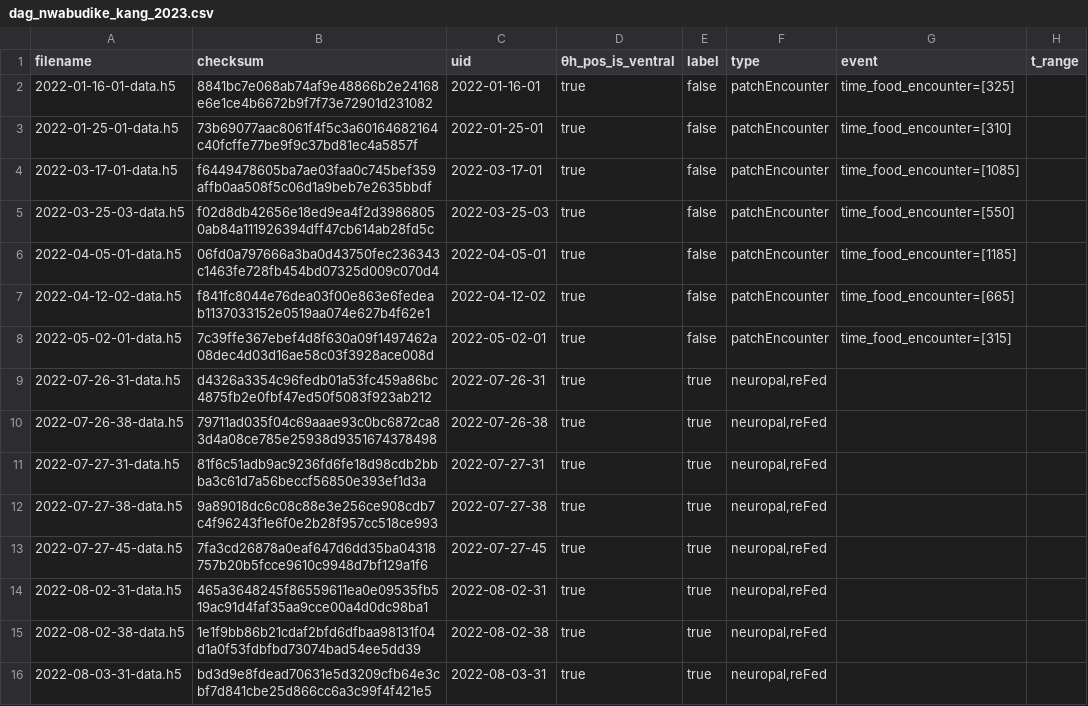
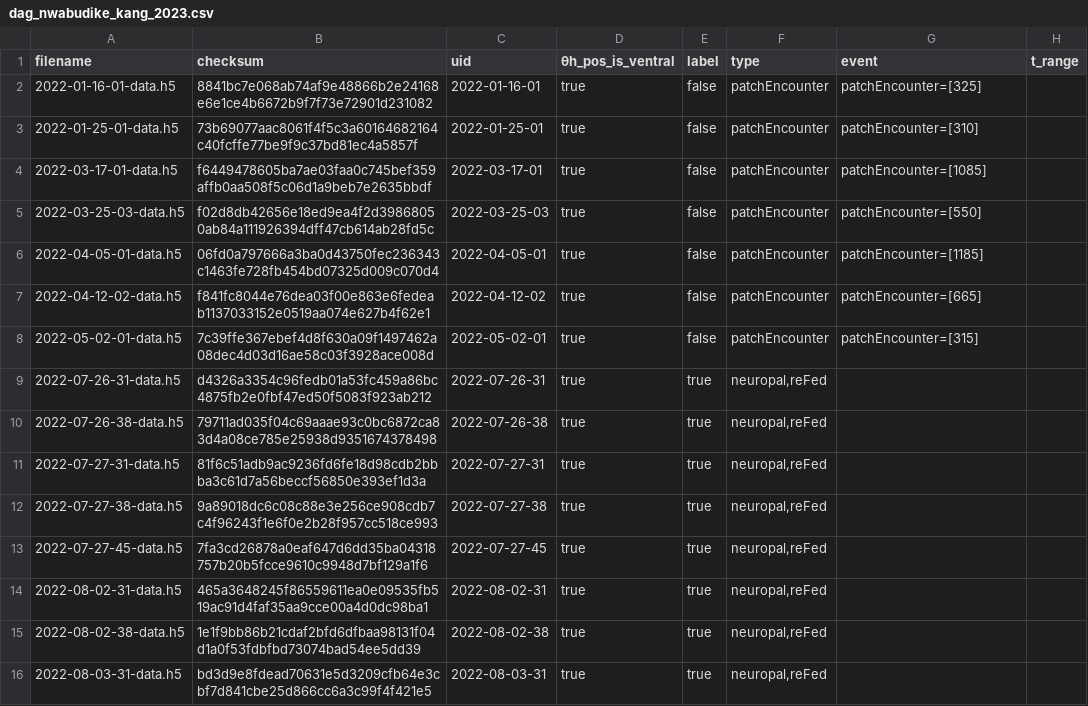
Before and after one commit to flavell-lab/WormWideWeb-data, a CSV file: activity/raw/dag_nwabudike_kang_2023.csv, drawn as a sheet.

Commit message:
change the event name for 5-ht
Updated patchEncounter column values for multiple entries.

```diff
--- a/activity/raw/dag_nwabudike_kang_2023.csv
+++ b/activity/raw/dag_nwabudike_kang_2023.csv
@@ -1,9 +1,9 @@
 filename,checksum,uid,θh_pos_is_ventral,label,type,event,t_range
-2022-01-16-01-data.h5,8841bc7e068ab74af9e48866b2e24168e6e1ce4b6672b9f7f73e72901d231082,2022-01-16-01,true,false,patchEncounter,time_food_encounter=[325],
-2022-01-25-01-data.h5,73b69077aac8061f4f5c3a60164682164c40fcffe77be9f9c37bd81ec4a5857f,2022-01-25-01,true,false,patchEncounter,time_food_encounter=[310],
-2022-03-17-01-data.h5,f6449478605ba7ae03faa0c745bef359affb0aa508f5c06d1a9beb7e2635bbdf,2022-03-17-01,true,false,patchEncounter,time_food_encounter=[1085],
-2022-03-25-03-data.h5,f02d8db42656e18ed9ea4f2d39868050ab84a111926394dff47cb614ab28fd5c,2022-03-25-03,true,false,patchEncounter,time_food_encounter=[550],
-2022-04-05-01-data.h5,06fd0a797666a3ba0d43750fec236343c1463fe728fb454bd07325d009c070d4,2022-04-05-01,true,false,patchEncounter,time_food_encounter=[1185],
-2022-04-12-02-data.h5,f841fc8044e76dea03f00e863e6fedeab1137033152e0519aa074e627b4f62e1,2022-04-12-02,true,false,patchEncounter,time_food_encounter=[665],
-2022-05-02-01-data.h5,7c39ffe367ebef4d8f630a09f1497462a08dec4d03d16ae58c03f3928ace008d,2022-05-02-01,true,false,patchEncounter,time_food_encounter=[315],
+2022-01-16-01-data.h5,8841bc7e068ab74af9e48866b2e24168e6e1ce4b6672b9f7f73e72901d231082,2022-01-16-01,true,false,patchEncounter,patchEncounter=[325],
+2022-01-25-01-data.h5,73b69077aac8061f4f5c3a60164682164c40fcffe77be9f9c37bd81ec4a5857f,2022-01-25-01,true,false,patchEncounter,patchEncounter=[310],
+2022-03-17-01-data.h5,f6449478605ba7ae03faa0c745bef359affb0aa508f5c06d1a9beb7e2635bbdf,2022-03-17-01,true,false,patchEncounter,patchEncounter=[1085],
+2022-03-25-03-data.h5,f02d8db42656e18ed9ea4f2d39868050ab84a111926394dff47cb614ab28fd5c,2022-03-25-03,true,false,patchEncounter,patchEncounter=[550],
+2022-04-05-01-data.h5,06fd0a797666a3ba0d43750fec236343c1463fe728fb454bd07325d009c070d4,2022-04-05-01,true,false,patchEncounter,patchEncounter=[1185],
+2022-04-12-02-data.h5,f841fc8044e76dea03f00e863e6fedeab1137033152e0519aa074e627b4f62e1,2022-04-12-02,true,false,patchEncounter,patchEncounter=[665],
+2022-05-02-01-data.h5,7c39ffe367ebef4d8f630a09f1497462a08dec4d03d16ae58c03f3928ace008d,2022-05-02-01,true,false,patchEncounter,patchEncounter=[315],
 2022-07-26-31-data.h5,d4326a3354c96fedb01a53fc459a86bc4875fb2e0fbf47ed50f5083f923ab212,2022-07-26-31,true,true,"neuropal,reFed",,
```
